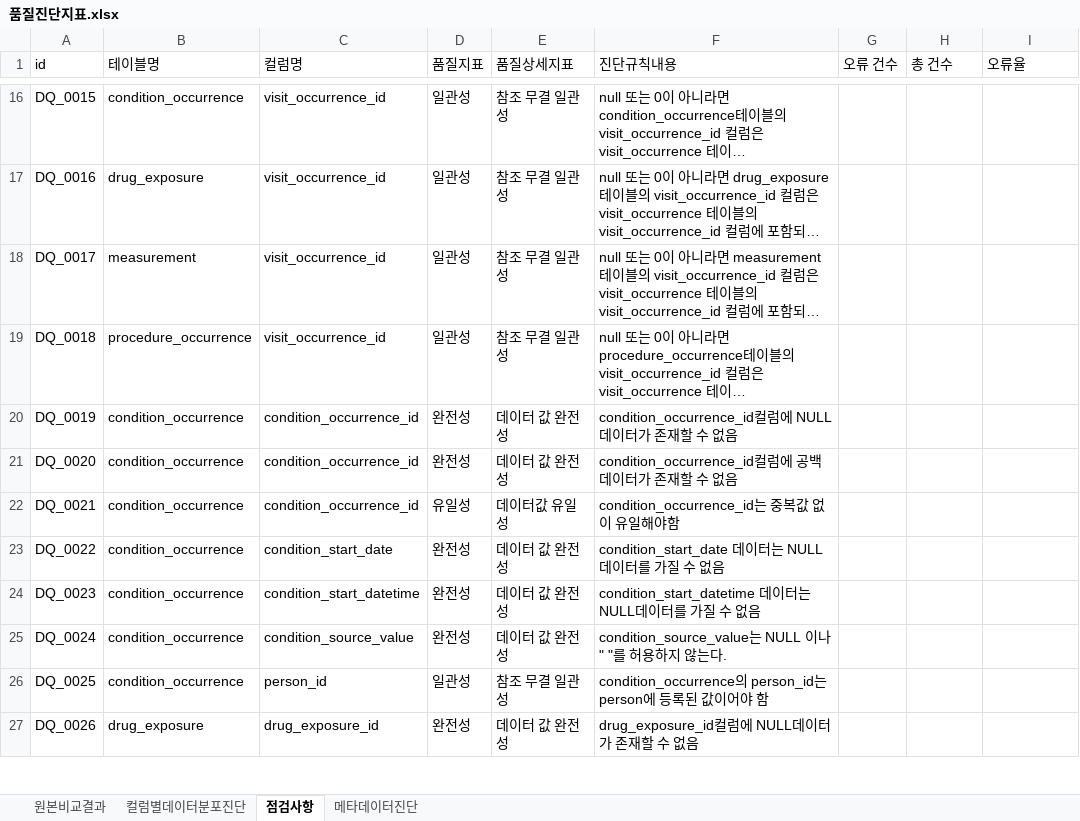
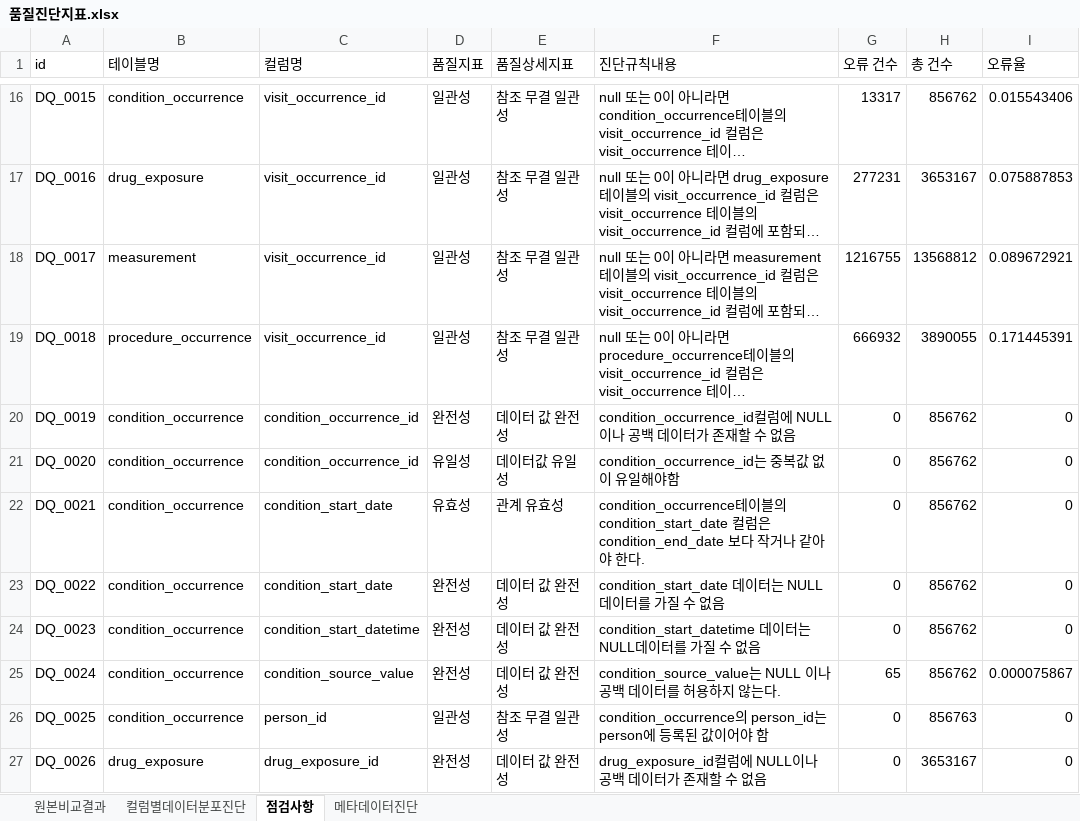
Before and after one commit to simsang1l/Infectious_CDM, an Excel workbook: JBUH/QC/품질진단지표.xlsx, sheet 점검사항, drawn as a sheet; only a part is shown, gaps mark what is left out; long unchanged cells end in …; values as stored, in another font and other column widths than the file's, no borders; the diff covers the shown part only; the diff names each change by its address in the sheet, - before the commit and + after, or states it on an @@ line.

```diff
--- a/JBUH/QC/품질진단지표.xlsx (sheet 점검사항)
+++ b/JBUH/QC/품질진단지표.xlsx (sheet 점검사항)
-G16 (오류 건수): (empty)
+G16 (오류 건수): 13317
-H16 (총 건수): (empty)
+H16 (총 건수): 856762
-I16 (오류율): (empty)
+I16 (오류율): 0.015543406
-G17 (오류 건수): (empty)
+G17 (오류 건수): 277231
-H17 (총 건수): (empty)
+H17 (총 건수): 3653167
-I17 (오류율): (empty)
+I17 (오류율): 0.075887853
-G18 (오류 건수): (empty)
+G18 (오류 건수): 1216755
-H18 (총 건수): (empty)
+H18 (총 건수): 13568812
-I18 (오류율): (empty)
+I18 (오류율): 0.089672921
-G19 (오류 건수): (empty)
+G19 (오류 건수): 666932
-H19 (총 건수): (empty)
+H19 (총 건수): 3890055
-I19 (오류율): (empty)
+I19 (오류율): 0.171445391
-F20 (진단규칙내용): …럼에 NULL데이터가…
+F20 (진단규칙내용): …럼에 NULL이나 공백 데이터가…
-G20:G24 (오류 건수): (empty)
+G20:G24 (오류 건수): 0
-H20:H25 (총 건수): (empty)
+H20:H25 (총 건수): 856762
-I20:I24 (오류율): (empty)
+I20:I24 (오류율): 0
-D21 (품질지표): 완전성
+D21 (품질지표): 유일성
-E21 (품질상세지표): 데이터 값 완전성
+E21 (품질상세지표): 데이터값 유일성
-F21 (진단규칙내용): condition_occurrence_id컬럼에 공백데이터가 존재할 수 없음
+F21 (진단규칙내용): condition_occurrence_id는 중복값 없이 유일해야함
-C22 (컬럼명): condition_occurrence_id
+C22 (컬럼명): condition_start_date
-D22 (품질지표): 유일성
+D22 (품질지표): 유효성
-E22 (품질상세지표): 데이터값 유일성
+E22 (품질상세지표): 관계 유효성
-F22 (진단규칙내용): condition_occurrence_id는 중복값 없이 유일해야함
+F22 (진단규칙내용): condition_occurrence테이블의 condition_start_date 컬럼은 condition_end_date 보다 작거나 같아야 한다.
-F25 (진단규칙내용): …NULL 이나 " "를 허용…
+F25 (진단규칙내용): …NULL 이나 공백 데이터를 허용…
-G25 (오류 건수): (empty)
+G25 (오류 건수): 65
-I25 (오류율): (empty)
+I25 (오류율): 0.000075867
-G26:G27 (오류 건수): (empty)
+G26:G27 (오류 건수): 0
-H26 (총 건수): (empty)
+H26 (총 건수): 856763
-I26:I27 (오류율): (empty)
+I26:I27 (오류율): 0
-F27 (진단규칙내용): drug_exposure_id컬럼에 NULL데이터가 존재할 수 없음
+F27 (진단규칙내용): drug_exposure_id컬럼에 NULL이나 공백 데이터가 존재할 수 없음
-H27 (총 건수): (empty)
+H27 (총 건수): 3653167
```
Also changed, not shown: 3 removed rows and 218 edited cells elsewhere in this sheet, 3 other files.
